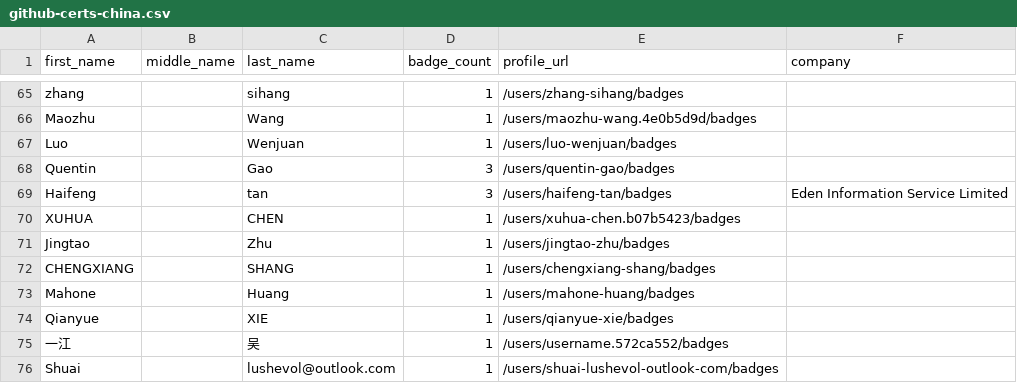
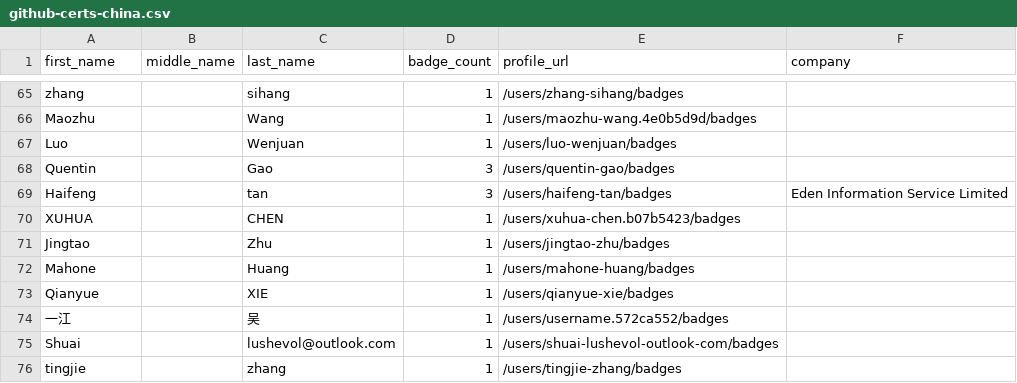
Before and after one commit to andrediasbr/github-certification-ranking, a CSV file: datasource/github-certs-china.csv, drawn as a sheet; only a part is shown, gaps mark what is left out; the shorter side is filled out with more unchanged rows.

```diff
--- a/datasource/github-certs-china.csv
+++ b/datasource/github-certs-china.csv
@@ -71,3 +71,2 @@ XUHUA,,CHEN,1,/users/xuhua-chen.b07b5423/badges,
 Jingtao,,Zhu,1,/users/jingtao-zhu/badges,
-CHENGXIANG,,SHANG,1,/users/chengxiang-shang/badges,
 Mahone,,Huang,1,/users/mahone-huang/badges,
```
Also changed, not shown: datasource/github-certs-brazil.csv, datasource/github-certs-greece.csv, 19 other files.
